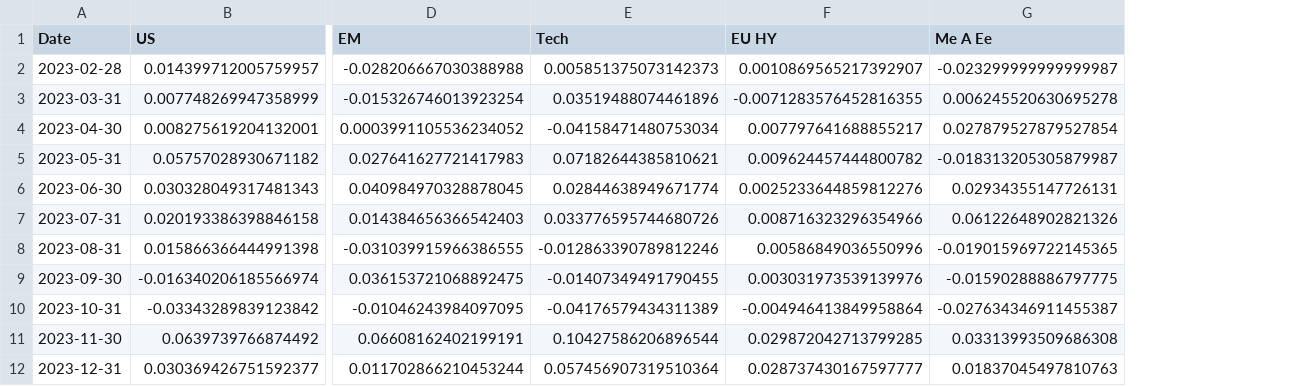
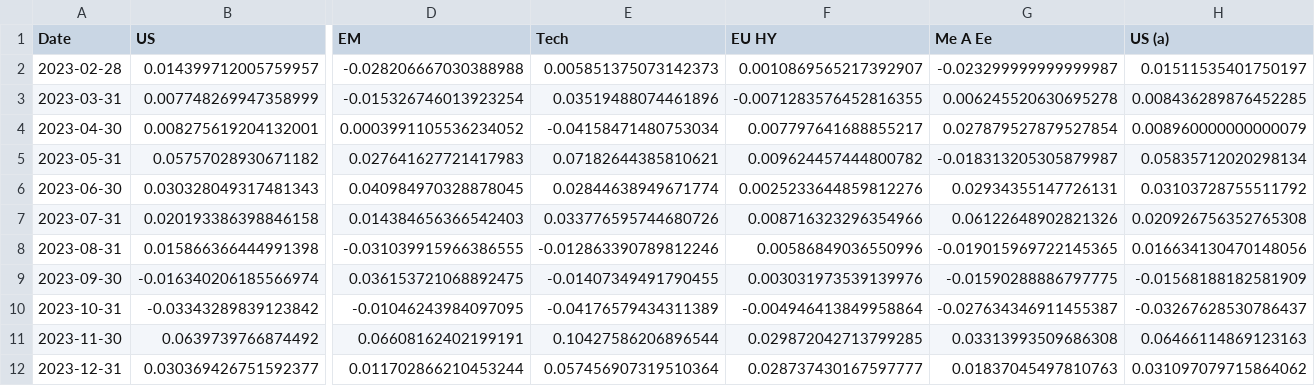
Before and after one commit to donutseater97/Sbronze, a CSV file: data/analytics/returns_monthly.csv, drawn as a sheet; only a part is shown, gaps mark what is left out; the diff names each change by its address in the sheet, - before the commit and + after, or states it on an @@ line.

```diff
--- a/data/analytics/returns_monthly.csv
+++ b/data/analytics/returns_monthly.csv
+column H (US (a)), rows 2-12: 0.01511535401750197 | 0.008436289876452285 | 0.008960000000000079 | 0.05835712020298134 | 0.03103728755511792 | 0.020926756352765308 | 0.016634130470148056 | -0.01568188182581909 | -0.03267628530786437 | 0.06466114869123163 | 0.031097079715864062
```
Also changed, not shown: data/analytics/corr_daily.csv, data/analytics/corr_monthly.csv, 15 other files.
